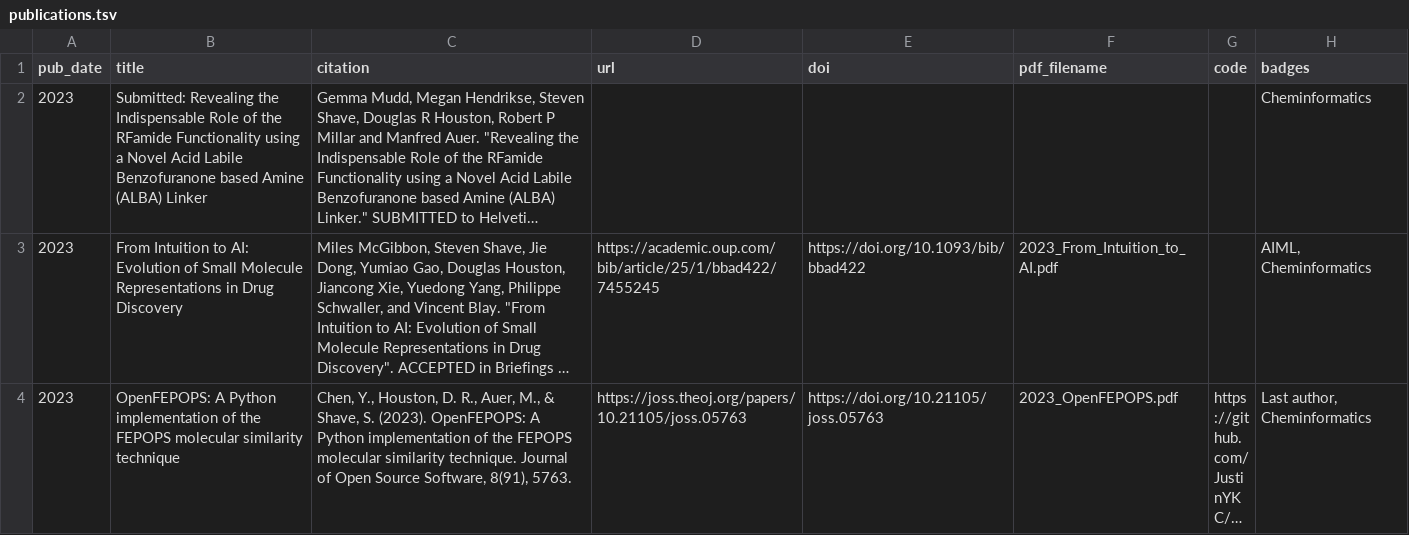
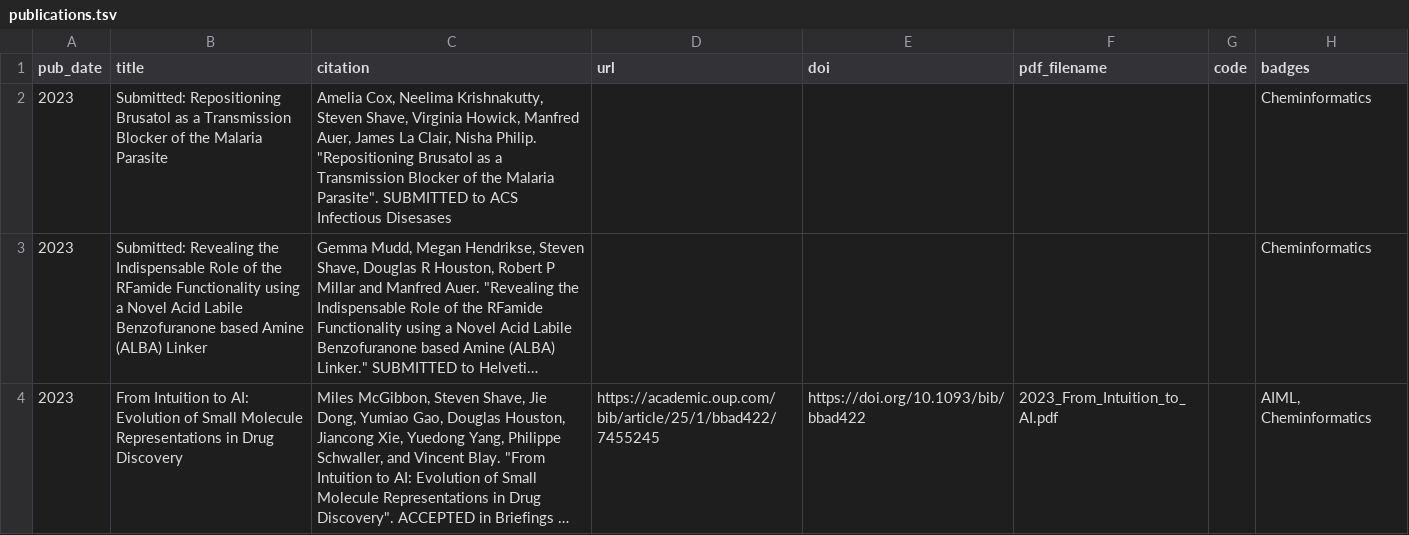
Before and after one commit to stevenshave/stevenshave.github.io, a TSV file: markdown_generator/publications.tsv, drawn as a sheet; only a part is shown; the shorter side is filled out with more unchanged rows; long unchanged cells end in …; the diff names each change by its address in the sheet, - before the commit and + after, or states it on an @@ line.

Commit message:
Submitted Brusatol manuscript

```diff
--- a/markdown_generator/publications.tsv
+++ b/markdown_generator/publications.tsv
+row 2: 2023 | Submitted: Repositioning Brusatol as a Transmission Blocker of the Malaria Parasite | Amelia Cox, Neelima Krishnakutty, Steven Shave, Virginia Howick, Manfred Auer, James La Clair, Nisha Philip. "Repositioning Brusatol as a Transmission Blocker of the Malaria Parasite". SUBMITTED to ACS Infectious Disesases |  |  |  |  | Cheminformatics
```
Also changed, not shown: 1 other file.
